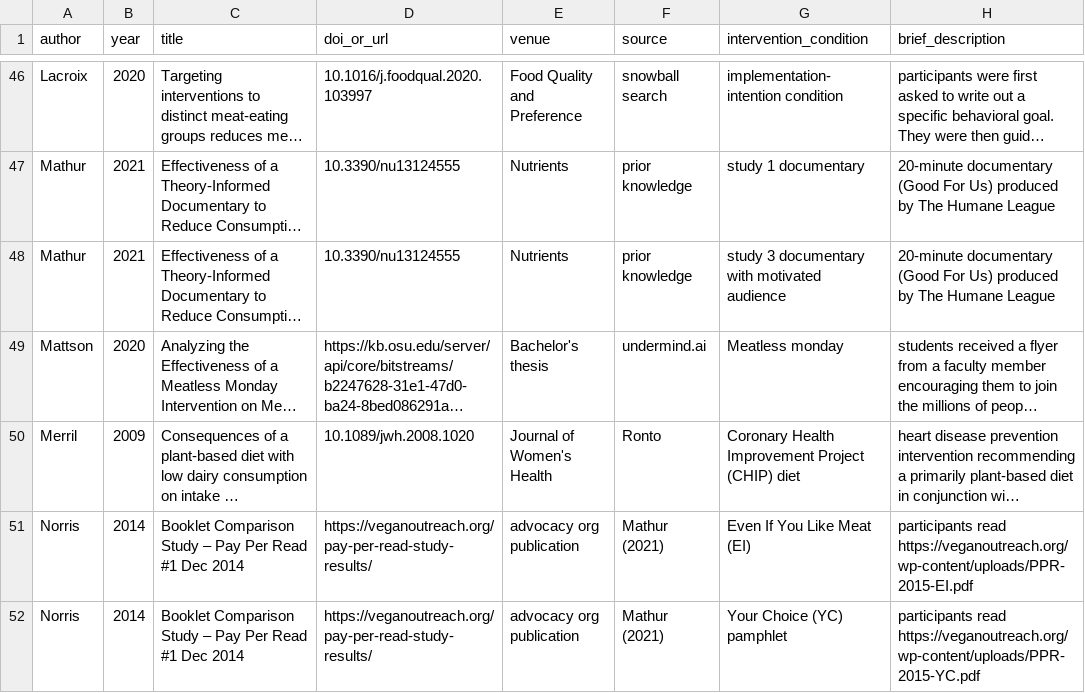
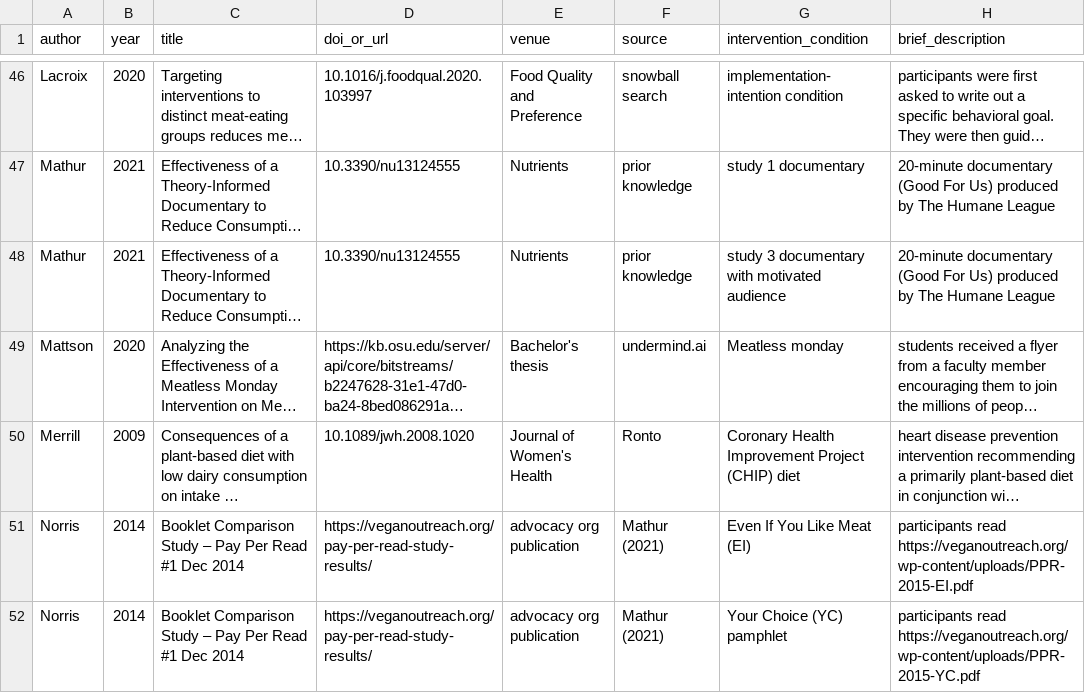
Before and after one commit to hsflabstanford/vegan-meta, a CSV file: data/vegan-meta.csv, drawn as a sheet; only a part is shown, gaps mark what is left out; long unchanged cells end in …; the diff names each change by its address in the sheet, - before the commit and + after, or states it on an @@ line.

Commit message:
i misspelled an author's last name

```diff
--- a/data/vegan-meta.csv
+++ b/data/vegan-meta.csv
-A50 (author): Merril
+A50 (author): Merrill
```
